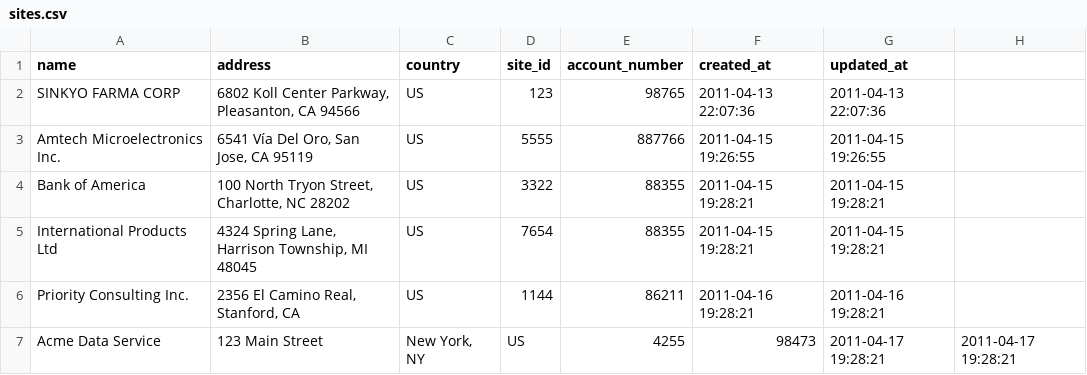
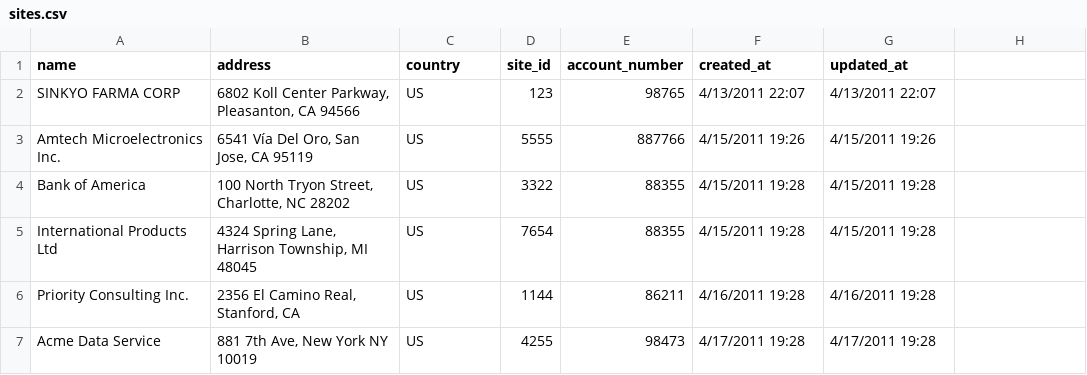
Before and after one commit to gratmoAldo/TC-for-poc-v3, a CSV file: db/data/sites.csv, drawn as a sheet.

```diff
--- a/db/data/sites.csv
+++ b/db/data/sites.csv
@@ -1,7 +1,7 @@
 name,address,country,site_id,account_number,created_at,updated_at
-"SINKYO FARMA CORP","6802 Koll Center Parkway, Pleasanton, CA 94566","US","123","98765","2011-04-13 22:07:36","2011-04-13 22:07:36"
-"Amtech Microelectronics Inc.","6541 Vía Del Oro, San Jose, CA 95119","US","5555","887766","2011-04-15 19:26:55","2011-04-15 19:26:55"
-"Bank of America","100 North Tryon Street, Charlotte, NC 28202","US","3322","88355","2011-04-15 19:28:21","2011-04-15 19:28:21"
-"International Products Ltd","4324 Spring Lane, Harrison Township, MI 48045","US","7654","88355","2011-04-15 19:28:21","2011-04-15 19:28:21"
-"Priority Consulting Inc.","2356 El Camino Real, Stanford, CA","US","1144","86211","2011-04-16 19:28:21","2011-04-16 19:28:21"
-"Acme Data Service","123 Main Street","New York, NY","US","4255","98473","2011-04-17 19:28:21","2011-04-17 19:28:21"
+SINKYO FARMA CORP,"6802 Koll Center Parkway, Pleasanton, CA 94566",US,123,98765,4/13/2011 22:07,4/13/2011 22:07
+Amtech Microelectronics Inc.,"6541 Vía Del Oro, San Jose, CA 95119",US,5555,887766,4/15/2011 19:26,4/15/2011 19:26
+Bank of America,"100 North Tryon Street, Charlotte, NC 28202",US,3322,88355,4/15/2011 19:28,4/15/2011 19:28
+International Products Ltd,"4324 Spring Lane, Harrison Township, MI 48045",US,7654,88355,4/15/2011 19:28,4/15/2011 19:28
+Priority Consulting Inc.,"2356 El Camino Real, Stanford, CA",US,1144,86211,4/16/2011 19:28,4/16/2011 19:28
+Acme Data Service,"881 7th Ave, New York NY 10019",US,4255,98473,4/17/2011 19:28,4/17/2011 19:28
```
Also changed, not shown: db/data/users.csv, 24 other files.
